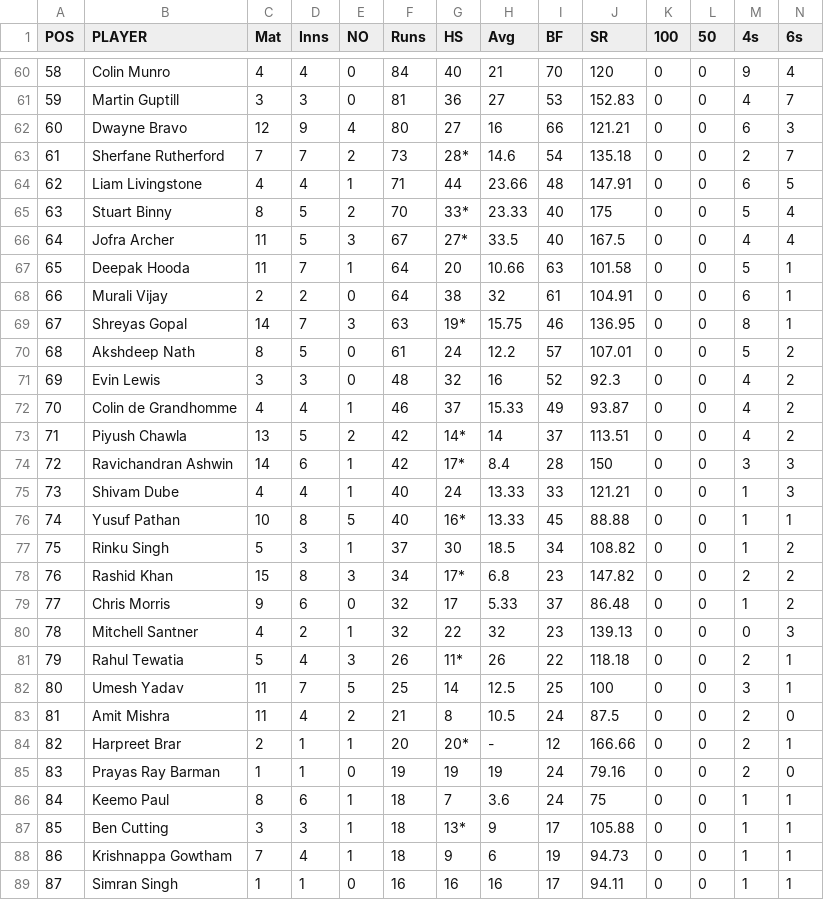
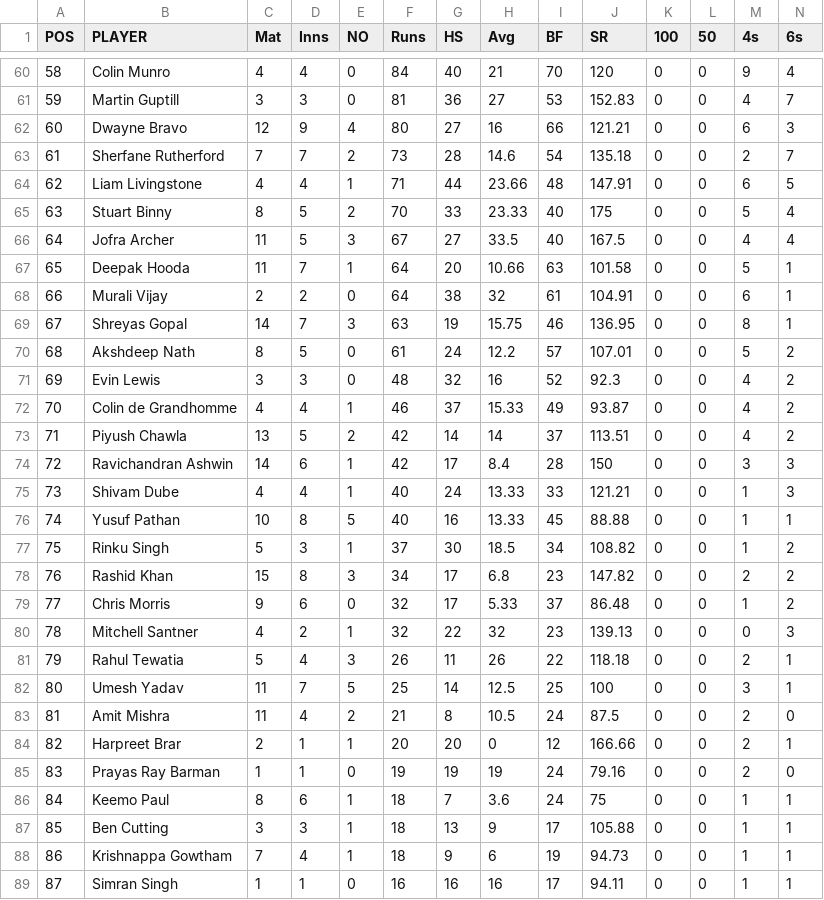
Before and after one commit to bab21/IPLLeague, a CSV file: ipldata.csv, drawn as a sheet; only a part is shown, gaps mark what is left out; the diff covers the shown part only.

```diff
--- a/ipldata.csv
+++ b/ipldata.csv
@@ -62,9 +62,9 @@ POS,PLAYER,Mat,Inns,NO,Runs,HS,Avg,BF,SR,100,50,4s,6s
 60,Dwayne Bravo,12,9,4,80,27,16,66,121.21,0,0,6,3
-61,Sherfane Rutherford,7,7,2,73,28*,14.6,54,135.18,0,0,2,7
+61,Sherfane Rutherford,7,7,2,73,28,14.6,54,135.18,0,0,2,7
 62,Liam Livingstone,4,4,1,71,44,23.66,48,147.91,0,0,6,5
-63,Stuart Binny,8,5,2,70,33*,23.33,40,175,0,0,5,4
-64,Jofra Archer,11,5,3,67,27*,33.5,40,167.5,0,0,4,4
+63,Stuart Binny,8,5,2,70,33,23.33,40,175,0,0,5,4
+64,Jofra Archer,11,5,3,67,27,33.5,40,167.5,0,0,4,4
 65,Deepak Hooda,11,7,1,64,20,10.66,63,101.58,0,0,5,1
 66,Murali Vijay,2,2,0,64,38,32,61,104.91,0,0,6,1
-67,Shreyas Gopal,14,7,3,63,19*,15.75,46,136.95,0,0,8,1
+67,Shreyas Gopal,14,7,3,63,19,15.75,46,136.95,0,0,8,1
 68,Akshdeep Nath,8,5,0,61,24,12.2,57,107.01,0,0,5,2
@@ -72,17 +72,17 @@ POS,PLAYER,Mat,Inns,NO,Runs,HS,Avg,BF,SR,100,50,4s,6s
 70,Colin de Grandhomme,4,4,1,46,37,15.33,49,93.87,0,0,4,2
-71,Piyush Chawla,13,5,2,42,14*,14,37,113.51,0,0,4,2
-72,Ravichandran Ashwin,14,6,1,42,17*,8.4,28,150,0,0,3,3
+71,Piyush Chawla,13,5,2,42,14,14,37,113.51,0,0,4,2
+72,Ravichandran Ashwin,14,6,1,42,17,8.4,28,150,0,0,3,3
 73,Shivam Dube,4,4,1,40,24,13.33,33,121.21,0,0,1,3
-74,Yusuf Pathan,10,8,5,40,16*,13.33,45,88.88,0,0,1,1
+74,Yusuf Pathan,10,8,5,40,16,13.33,45,88.88,0,0,1,1
 75,Rinku Singh,5,3,1,37,30,18.5,34,108.82,0,0,1,2
-76,Rashid Khan,15,8,3,34,17*,6.8,23,147.82,0,0,2,2
+76,Rashid Khan,15,8,3,34,17,6.8,23,147.82,0,0,2,2
 77,Chris Morris,9,6,0,32,17,5.33,37,86.48,0,0,1,2
 78,Mitchell Santner,4,2,1,32,22,32,23,139.13,0,0,0,3
-79,Rahul Tewatia,5,4,3,26,11*,26,22,118.18,0,0,2,1
+79,Rahul Tewatia,5,4,3,26,11,26,22,118.18,0,0,2,1
 80,Umesh Yadav,11,7,5,25,14,12.5,25,100,0,0,3,1
 81,Amit Mishra,11,4,2,21,8,10.5,24,87.5,0,0,2,0
-82,Harpreet Brar,2,1,1,20,20*,-,12,166.66,0,0,2,1
+82,Harpreet Brar,2,1,1,20,20,0,12,166.66,0,0,2,1
 83,Prayas Ray Barman,1,1,0,19,19,19,24,79.16,0,0,2,0
 84,Keemo Paul,8,6,1,18,7,3.6,24,75,0,0,1,1
-85,Ben Cutting,3,3,1,18,13*,9,17,105.88,0,0,1,1
+85,Ben Cutting,3,3,1,18,13,9,17,105.88,0,0,1,1
 86,Krishnappa Gowtham,7,4,1,18,9,6,19,94.73,0,0,1,1
```
Also changed, not shown: 32 edited cells elsewhere in this file, 19 other files.
